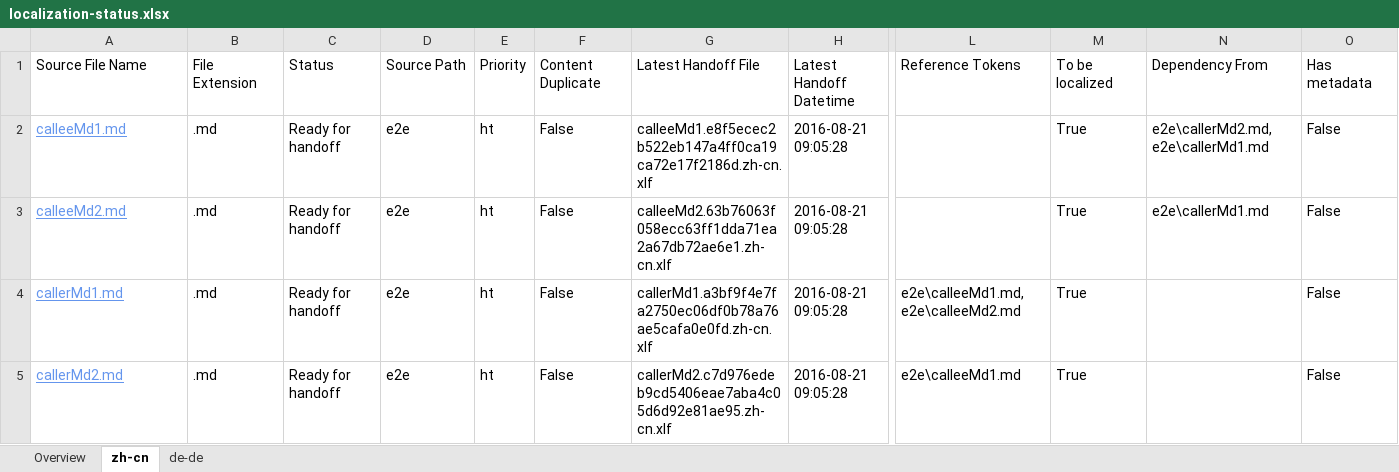
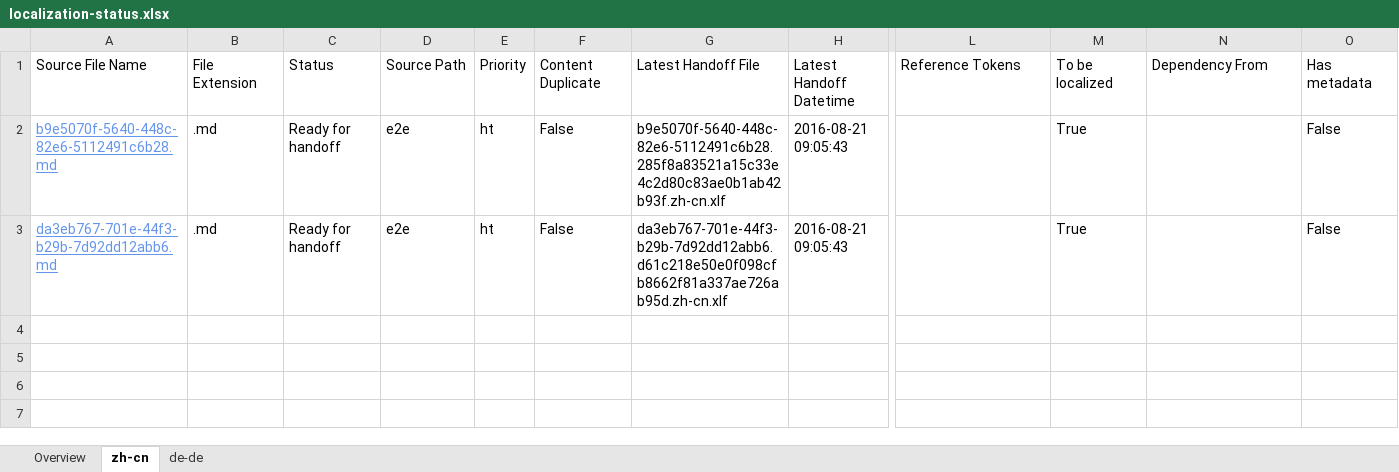
Before and after one commit to OpenLocalizationTestOrg/ol-test0-handback, an Excel workbook: ol-handback/OpenLocalizationTestOrg/ol-test0/ci/localization-status.xlsx, sheet zh-cn, drawn as a sheet; only a part is shown, gaps mark what is left out; values as stored, in another font and other column widths than the file's, no borders; table styles not drawn; rows hold the shown columns only; the diff names each change by its address in the sheet, - before the commit and + after, or states it on an @@ line.

Commit message:
Generate Report for Handoff

```diff
--- a/ol-handback/OpenLocalizationTestOrg/ol-test0/ci/localization-status.xlsx (sheet zh-cn)
+++ b/ol-handback/OpenLocalizationTestOrg/ol-test0/ci/localization-status.xlsx (sheet zh-cn)
-A2: calleeMd1.md
+A2: b9e5070f-5640-448c-82e6-5112491c6b28.md
-G2: calleeMd1.e8f5ecec2b522eb147a4ff0ca19ca72e17f2186d.zh-cn.xlf
+G2: b9e5070f-5640-448c-82e6-5112491c6b28.285f8a83521a15c33e4c2d80c83ae0b1ab42b93f.zh-cn.xlf
-H2:H3: 2016-08-21 09:05:28
+H2:H3: 2016-08-21 09:05:43
-N2: e2e\callerMd2.md,e2e\callerMd1.md
+N2: (empty)
-A3: calleeMd2.md
+A3: da3eb767-701e-44f3-b29b-7d92dd12abb6.md
-G3: calleeMd2.63b76063f058ecc63ff1dda71ea2a67db72ae6e1.zh-cn.xlf
+G3: da3eb767-701e-44f3-b29b-7d92dd12abb6.d61c218e50e0f098cfb8662f81a337ae726ab95d.zh-cn.xlf
-N3: e2e\callerMd1.md
+N3: (empty)
-row 4: callerMd1.md | .md | Ready for handoff | e2e | ht | False | callerMd1.a3bf9f4e7fa2750ec06df0b78a76ae5cafa0e0fd.zh-cn.xlf | 2016-08-21 09:05:28 | e2e\calleeMd1.md,e2e\calleeMd2.md | True |  | False
-row 5: callerMd2.md | .md | Ready for handoff | e2e | ht | False | callerMd2.c7d976edeb9cd5406eae7aba4c05d6d92e81ae95.zh-cn.xlf | 2016-08-21 09:05:28 | e2e\calleeMd1.md | True |  | False
```
Also changed, not shown: sheet de-de, sheet Overview.
